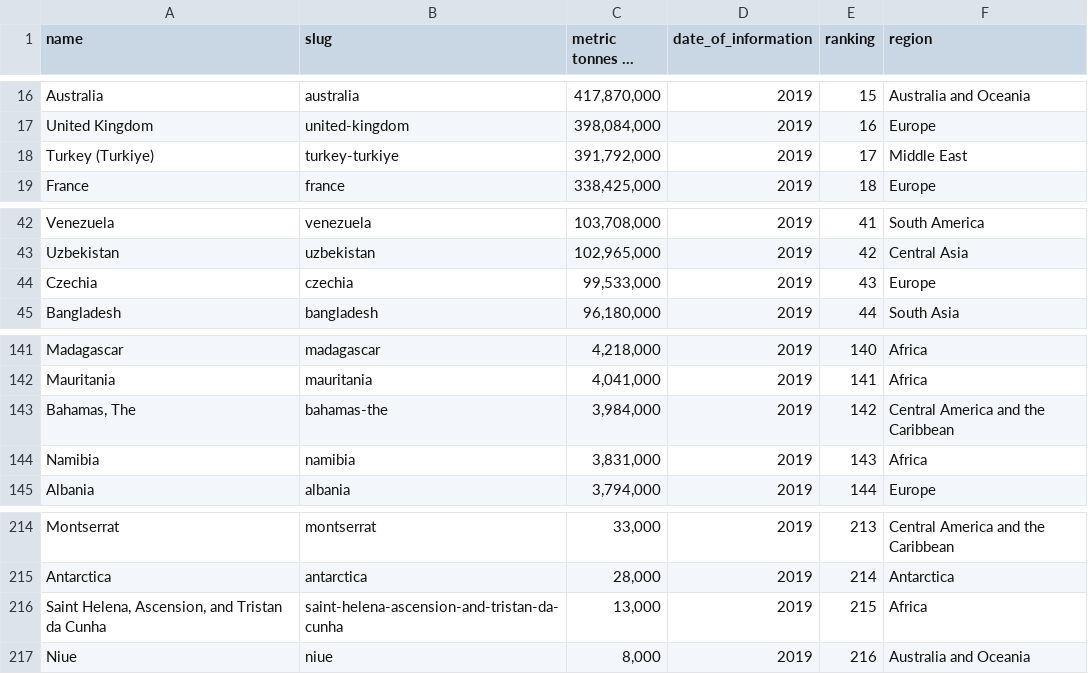
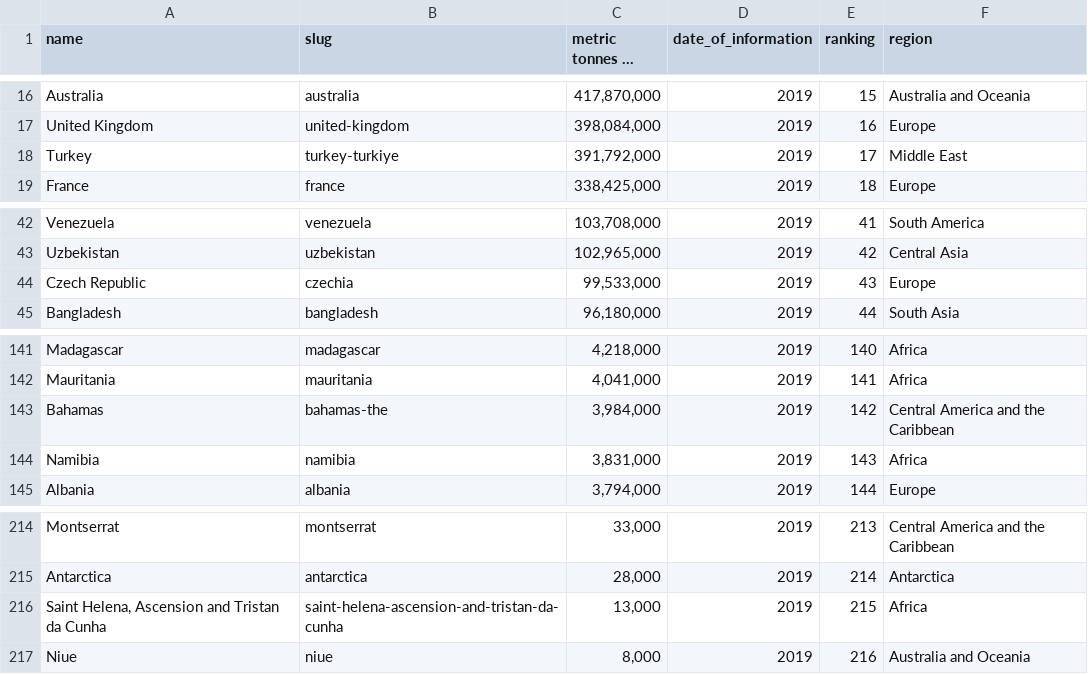
Before and after one commit to slugle4649/CarbonChronicles, a CSV file: website/data/data.csv, drawn as a sheet; only a part is shown, gaps mark what is left out; long unchanged cells end in ….

```diff
--- a/website/data/data.csv
+++ b/website/data/data.csv
@@ -17,3 +17,3 @@
 "United Kingdom","united-kingdom","398,084,000","2019",16,"Europe"
-"Turkey (Turkiye)","turkey-turkiye","391,792,000","2019",17,"Middle East"
+"Turkey","turkey-turkiye","391,792,000","2019",17,"Middle East"
 "France","france","338,425,000","2019",18,"Europe"
@@ -43,3 +43,3 @@
 "Uzbekistan","uzbekistan","102,965,000","2019",42,"Central Asia"
-"Czechia","czechia","99,533,000","2019",43,"Europe"
+"Czech Republic","czechia","99,533,000","2019",43,"Europe"
 "Bangladesh","bangladesh","96,180,000","2019",44,"South Asia"
@@ -142,3 +142,3 @@
 "Mauritania","mauritania","4,041,000","2019",141,"Africa"
-"Bahamas, The","bahamas-the","3,984,000","2019",142,"Central America and the Caribbean"
+"Bahamas","bahamas-the","3,984,000","2019",142,"Central America and the Caribbean"
 "Namibia","namibia","3,831,000","2019",143,"Africa"
@@ -215,3 +215,3 @@
 "Antarctica","antarctica","28,000","2019",214,"Antarctica"
-"Saint Helena, Ascension, and Tristan da Cunha","saint-helena-ascension-and-tristan-da-cunha","13,000","2019",215,"Africa"
+"Saint Helena, Ascension and Tristan da Cunha","saint-helena-ascension-and-tristan-da-cunha","13,000","2019",215,"Africa"
 "Niue","niue","8,000","2019",216,"Australia and Oceania"
```
Also changed, not shown: 4 other files.
